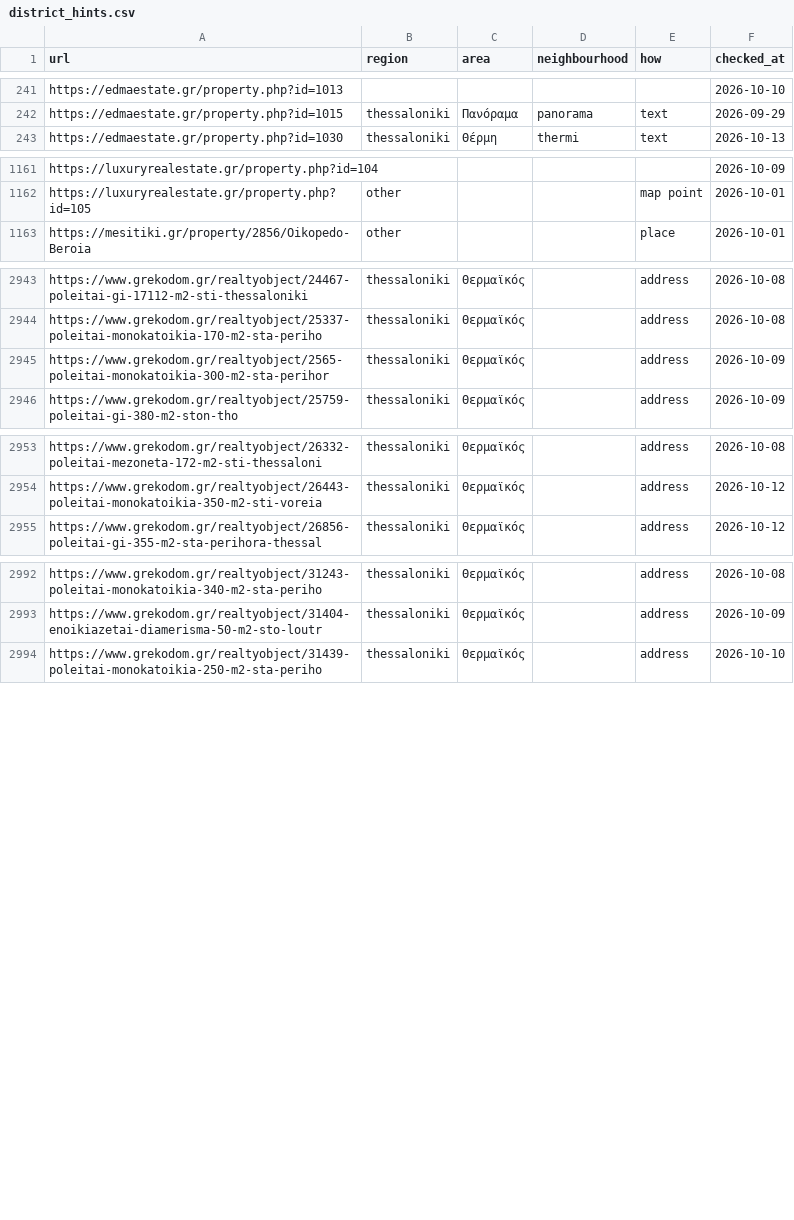
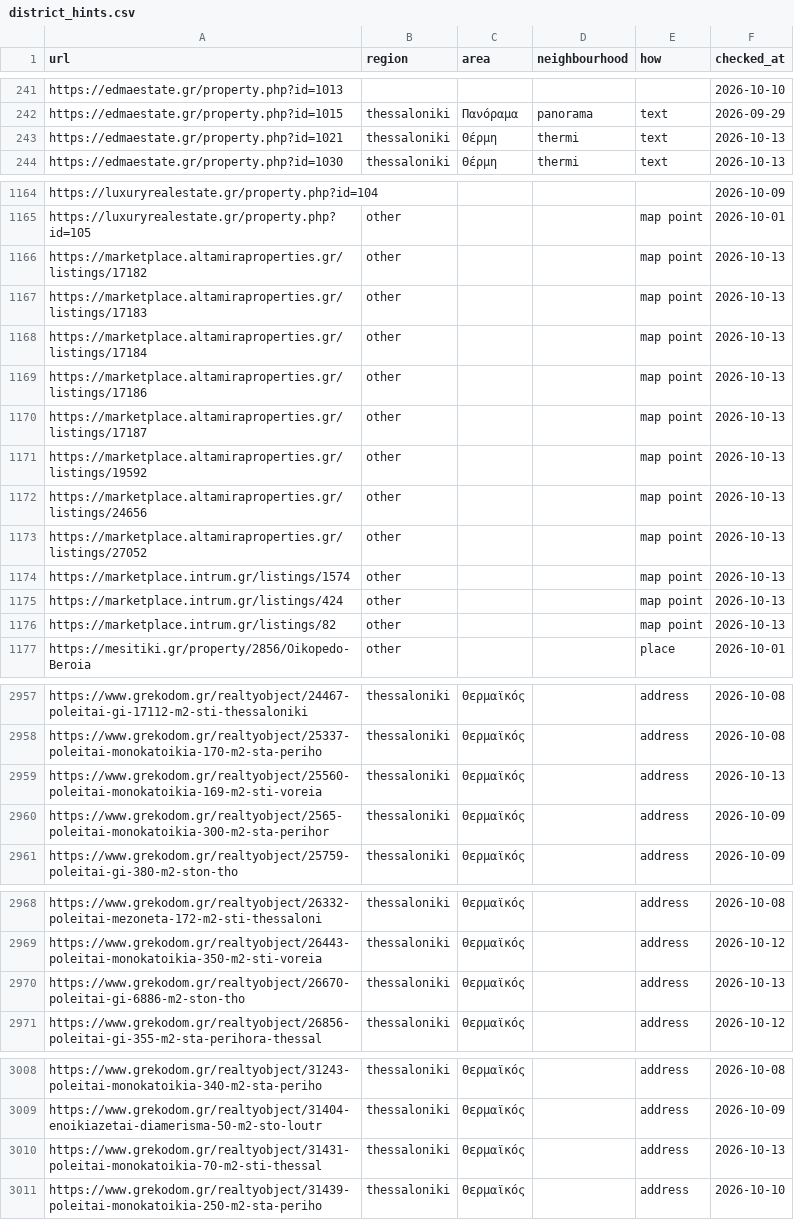
Before and after one commit to jenyshir-eng/Greece-real-estate, a CSV file: data/listings/district_hints.csv, drawn as a sheet; only a part is shown, gaps mark what is left out; the diff covers the shown part only; the diff names each change by its address in the sheet, - before the commit and + after, or states it on an @@ line.

```diff
--- a/data/listings/district_hints.csv
+++ b/data/listings/district_hints.csv
+row 243: https://edmaestate.gr/property.php?id=1021 | thessaloniki | Θέρμη | thermi | text | 2026-10-13
+row 1166: https://marketplace.altamiraproperties.gr/listings/17182 | other |  |  | map point | 2026-10-13
+row 1167: https://marketplace.altamiraproperties.gr/listings/17183 | other |  |  | map point | 2026-10-13
+row 1168: https://marketplace.altamiraproperties.gr/listings/17184 | other |  |  | map point | 2026-10-13
+row 1169: https://marketplace.altamiraproperties.gr/listings/17186 | other |  |  | map point | 2026-10-13
+row 1170: https://marketplace.altamiraproperties.gr/listings/17187 | other |  |  | map point | 2026-10-13
+row 1171: https://marketplace.altamiraproperties.gr/listings/19592 | other |  |  | map point | 2026-10-13
+row 1172: https://marketplace.altamiraproperties.gr/listings/24656 | other |  |  | map point | 2026-10-13
+row 1173: https://marketplace.altamiraproperties.gr/listings/27052 | other |  |  | map point | 2026-10-13
+row 1174: https://marketplace.intrum.gr/listings/1574 | other |  |  | map point | 2026-10-13
+row 1175: https://marketplace.intrum.gr/listings/424 | other |  |  | map point | 2026-10-13
+row 1176: https://marketplace.intrum.gr/listings/82 | other |  |  | map point | 2026-10-13
+row 2959: https://www.grekodom.gr/realtyobject/25560-poleitai-monokatoikia-169-m2-sti-voreia | thessaloniki | Θερμαϊκός |  | address | 2026-10-13
+row 2970: https://www.grekodom.gr/realtyobject/26670-poleitai-gi-6886-m2-ston-tho | thessaloniki | Θερμαϊκός |  | address | 2026-10-13
+row 3010: https://www.grekodom.gr/realtyobject/31431-poleitai-monokatoikia-70-m2-sti-thessal | thessaloniki | Θερμαϊκός |  | address | 2026-10-13
```
Also changed, not shown: 3 added rows and 1 edited cell elsewhere in this file, data/listings/collect_report.csv, data/listings/listings_telegram.csv, 12 other files.
